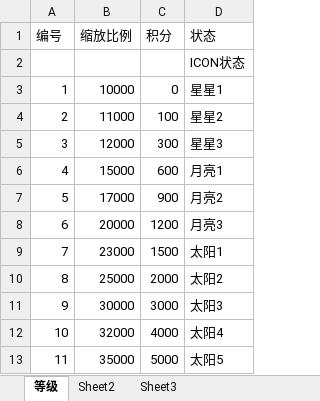
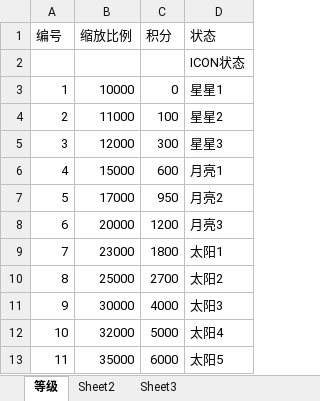
Before and after one commit to k3498gg/TSC, an Excel workbook: Excel/excel/xls/D等级表.xlsx, sheet 等级, drawn as a sheet; values as stored, in another font and other column widths than the file's, no borders; the diff names each change by its address in the sheet, - before the commit and + after, or states it on an @@ line.

```diff
--- a/Excel/excel/xls/D等级表.xlsx (sheet 等级)
+++ b/Excel/excel/xls/D等级表.xlsx (sheet 等级)
-C7 (积分): 900
+C7 (积分): 950
-C9 (积分): 1500
+C9 (积分): 1800
-C10 (积分): 2000
+C10 (积分): 2700
-C11 (积分): 3000
+C11 (积分): 4000
-C12 (积分): 4000
+C12 (积分): 5000
-C13 (积分): 5000
+C13 (积分): 6000
```
Also changed, not shown: Excel/excel/xls/C常量表.xlsx, 35 other files.
